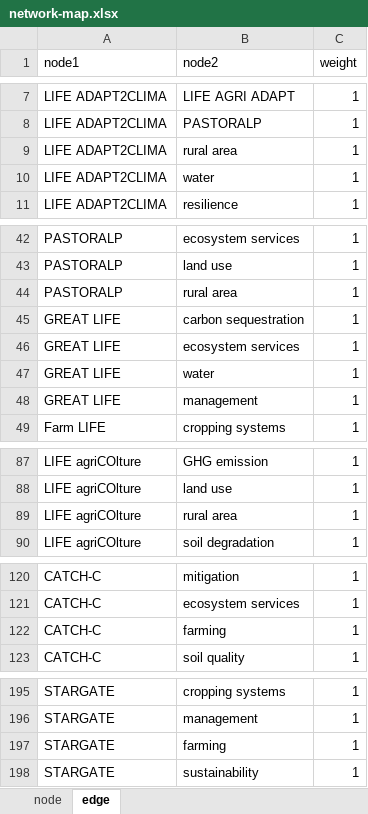
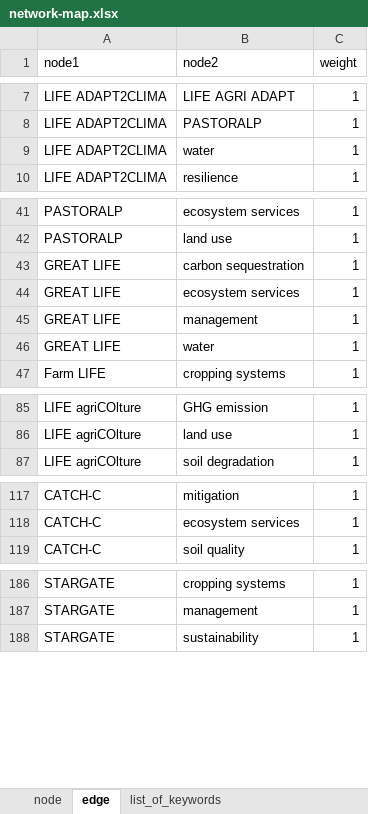
Before and after one commit to climasoma/wp1, an Excel workbook: network-map.xlsx, sheet edge, drawn as a sheet; only a part is shown, gaps mark what is left out; values as stored, in another font and other column widths than the file's, no borders; removed rows and columns are numbered as before the commit, all else as after; the diff covers the shown part only; the diff names each change by its address in the sheet, - before the commit and + after, or states it on an @@ line.

```diff
--- a/network-map.xlsx (sheet edge)
+++ b/network-map.xlsx (sheet edge)
+sheet tab: list_of_keywords
-row 9: LIFE ADAPT2CLIMA | rural area | 1
-row 44: PASTORALP | rural area | 1
@@ row 48 moved to row 45: GREAT LIFE @@
-row 89: LIFE agriCOlture | rural area | 1
-row 122: CATCH-C | farming | 1
-row 197: STARGATE | farming | 1
```
Also changed, not shown: 1 added row, 6 removed rows, 3 moved rows and 3 edited cells elsewhere in this sheet, sheet node, other sheet tabs, 3 other files.
